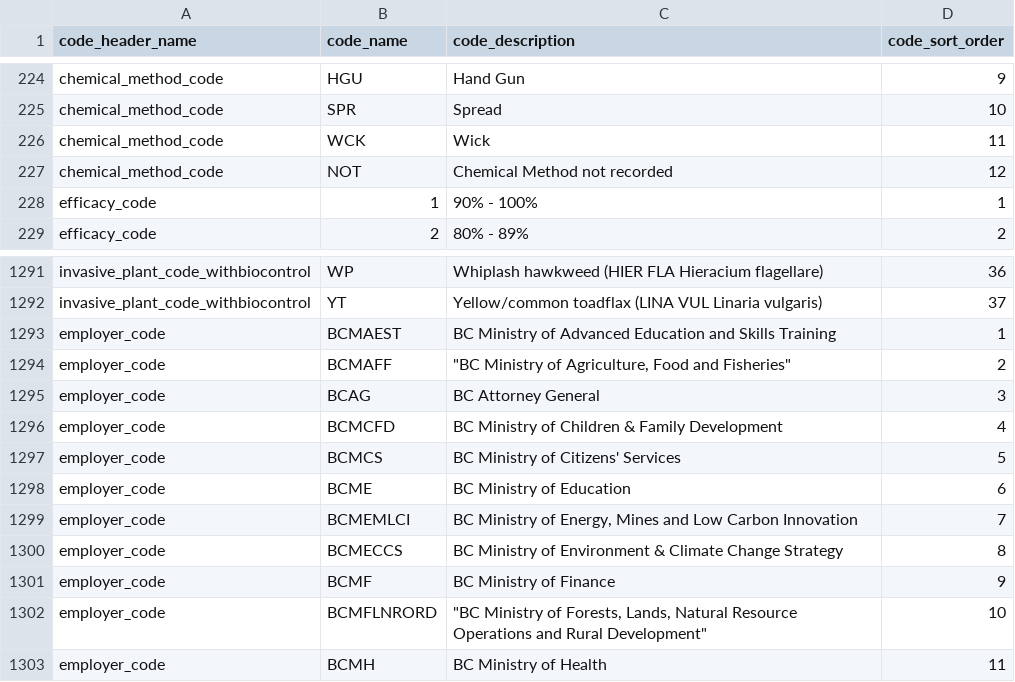
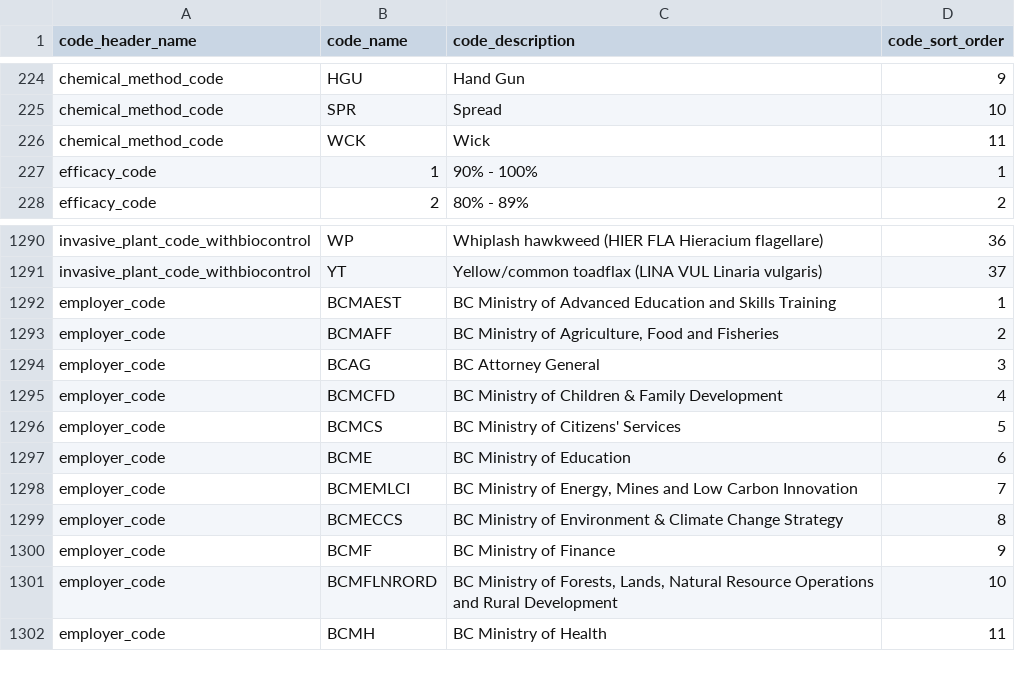
Before and after one commit to bcgov/invasivesbc, a CSV file: database/src/seeds/data/invasives/business_codes.csv, drawn as a sheet; only a part is shown, gaps mark what is left out.

```diff
--- a/database/src/seeds/data/invasives/business_codes.csv
+++ b/database/src/seeds/data/invasives/business_codes.csv
@@ -226,3 +226,2 @@ chemical_method_code,SPR,Spread,10
 chemical_method_code,WCK,Wick,11
-chemical_method_code,NOT,Chemical Method not recorded,12
 efficacy_code,1,90% - 100%,1
@@ -1293,3 +1292,3 @@ invasive_plant_code_withbiocontrol,YT,Yellow/common toadflax (LINA VUL Linaria v
 employer_code,BCMAEST,BC Ministry of Advanced Education and Skills Training,1
-employer_code,BCMAFF,"""BC Ministry of Agriculture, Food and Fisheries""",2
+employer_code,BCMAFF,"BC Ministry of Agriculture, Food and Fisheries",2
 employer_code,BCAG,BC Attorney General,3
@@ -1301,3 +1300,3 @@ employer_code,BCMECCS,BC Ministry of Environment & Climate Change Strategy,8
 employer_code,BCMF,BC Ministry of Finance,9
-employer_code,BCMFLNRORD,"""BC Ministry of Forests, Lands, Natural Resource Operations and Rural Development""",10
+employer_code,BCMFLNRORD,"BC Ministry of Forests, Lands, Natural Resource Operations and Rural Development",10
 employer_code,BCMH,BC Ministry of Health,11
```
Also changed, not shown: 8 other files.
